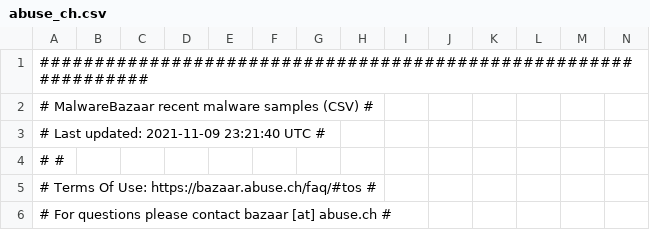
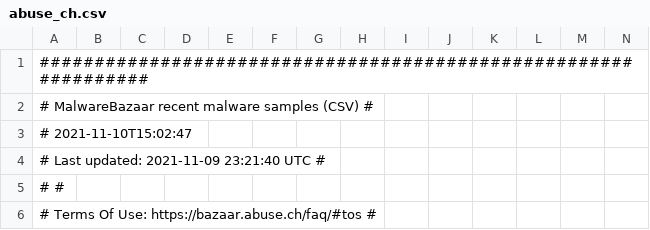
Before and after one commit to forensicdave/iocs, a CSV file: abuse_ch.csv, drawn as a sheet; only a part is shown; the shorter side is filled out with more unchanged rows; the diff names each change by its address in the sheet, - before the commit and + after, or states it on an @@ line.

Commit message:
2021-11-10T15:04:06

```diff
--- a/abuse_ch.csv
+++ b/abuse_ch.csv
+row 3: # 2021-11-10T15:02:47
```
